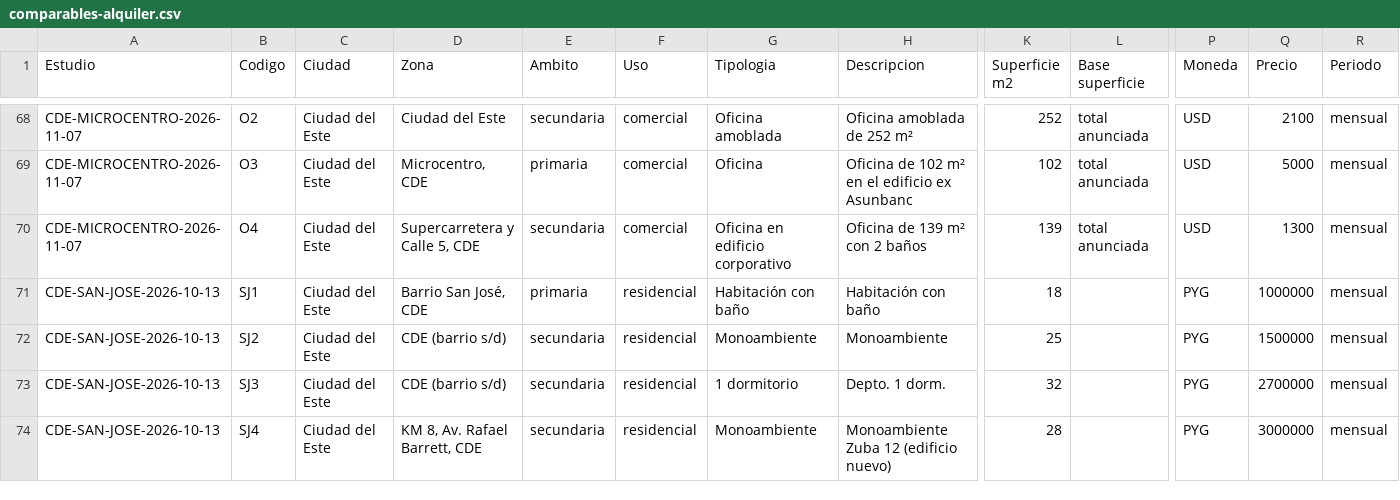
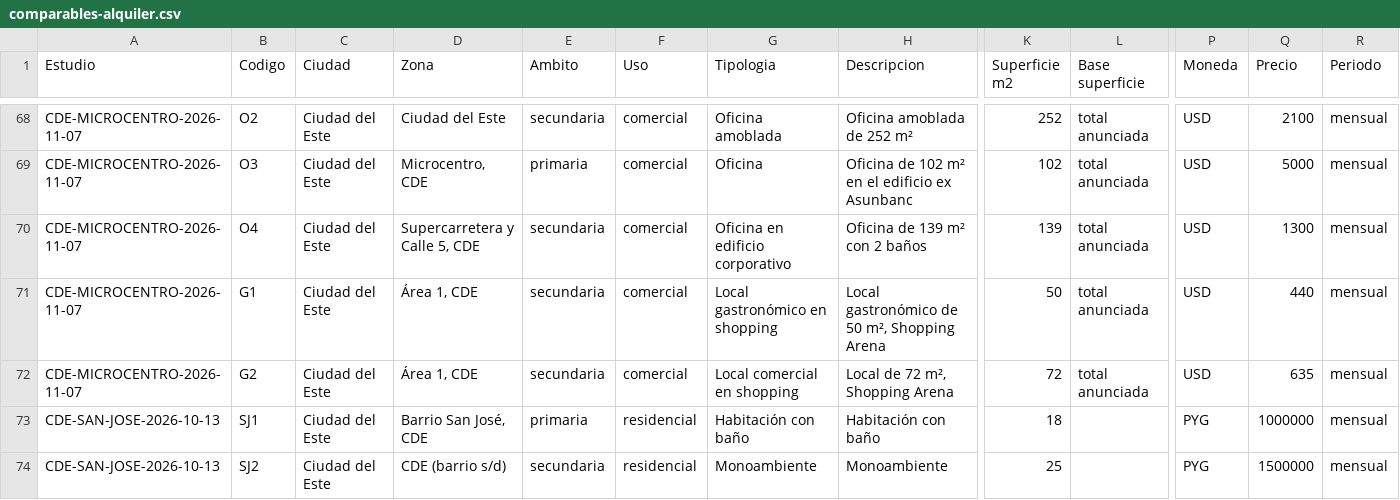
Before and after one commit to juanjosecastillo608/Meridiano-Capital, a CSV file: knowledge-base/investment/market-intelligence/rentals/data/comparables-alquiler.csv, drawn as a sheet; only a part is shown, gaps mark what is left out; the shorter side is filled out with more unchanged rows; rows hold the shown columns only; the diff names each change by its address in the sheet, - before the commit and + after, or states it on an @@ line.

```diff
--- a/knowledge-base/investment/market-intelligence/rentals/data/comparables-alquiler.csv
+++ b/knowledge-base/investment/market-intelligence/rentals/data/comparables-alquiler.csv
+row 71: CDE-MICROCENTRO-2026-11-07 | G1 | Ciudad del Este | Área 1, CDE | secundaria | comercial | Local gastronómico en shopping | Local gastronómico de 50 m², Shopping Arena | 50 | total anunciada | USD | 440 | mensual
+row 72: CDE-MICROCENTRO-2026-11-07 | G2 | Ciudad del Este | Área 1, CDE | secundaria | comercial | Local comercial en shopping | Local de 72 m², Shopping Arena | 72 | total anunciada | USD | 635 | mensual
```
Also changed, not shown: knowledge-base/investment/market-intelligence/sales/data/comparables-venta.csv, 13 other files.
